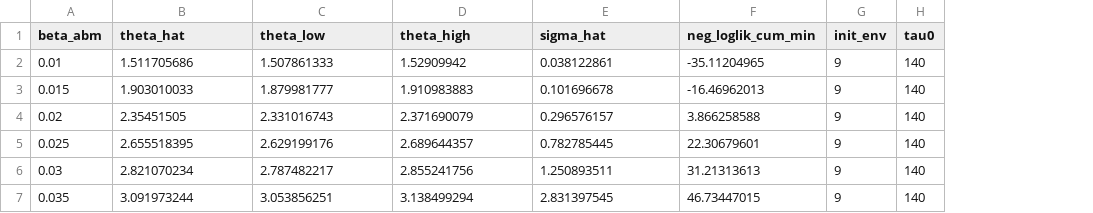
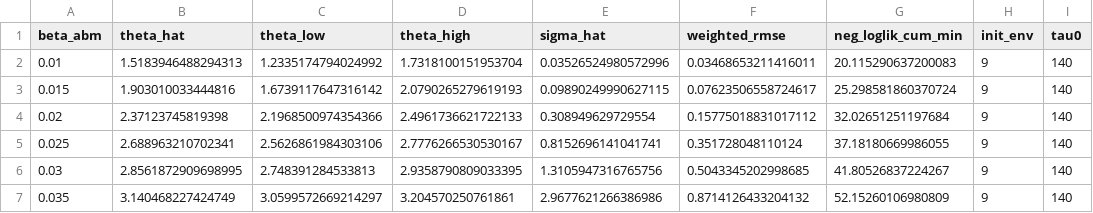
Before and after one commit to BaekJiSeung/ABM_test, a CSV file: abm_simulation_init/sm_fit/theta_pairs_subset_cumGaussian_A9140_14.csv, drawn as a sheet; only a part is shown; addresses are those after the commit; the diff covers the shown part only; the diff names each change by its address in the sheet, - before the commit and + after, or states it on an @@ line.

```diff
--- a/abm_simulation_init/sm_fit/theta_pairs_subset_cumGaussian_A9140_14.csv
+++ b/abm_simulation_init/sm_fit/theta_pairs_subset_cumGaussian_A9140_14.csv
+column F (weighted_rmse), rows 2-7: 0.03468653211416011 | 0.07623506558724617 | 0.15775018831017112 | 0.351728048110124 | 0.5043345202998685 | 0.8714126433204132
-B2 (theta_hat): 1.511705686
+B2 (theta_hat): 1.5183946488294313
-C2 (theta_low): 1.507861333
+C2 (theta_low): 1.2335174794024992
-D2 (theta_high): 1.52909942
+D2 (theta_high): 1.7318100151953704
-E2 (sigma_hat): 0.038122861
+E2 (sigma_hat): 0.03526524980572996
-G2 (neg_loglik_cum_min): -35.11204965
+G2 (neg_loglik_cum_min): 20.115290637200083
-B3 (theta_hat): 1.903010033
+B3 (theta_hat): 1.903010033444816
-C3 (theta_low): 1.879981777
+C3 (theta_low): 1.6739117647316142
-D3 (theta_high): 1.910983883
+D3 (theta_high): 2.0790265279619193
-E3 (sigma_hat): 0.101696678
+E3 (sigma_hat): 0.09890249990627115
-G3 (neg_loglik_cum_min): -16.46962013
+G3 (neg_loglik_cum_min): 25.298581860370724
-B4 (theta_hat): 2.35451505
+B4 (theta_hat): 2.37123745819398
-C4 (theta_low): 2.331016743
+C4 (theta_low): 2.1968500974354366
-D4 (theta_high): 2.371690079
+D4 (theta_high): 2.4961736621722133
-E4 (sigma_hat): 0.296576157
+E4 (sigma_hat): 0.308949629729554
-G4 (neg_loglik_cum_min): 3.866258588
+G4 (neg_loglik_cum_min): 32.02651251197684
-B5 (theta_hat): 2.655518395
+B5 (theta_hat): 2.688963210702341
-C5 (theta_low): 2.629199176
+C5 (theta_low): 2.5626861984303106
-D5 (theta_high): 2.689644357
+D5 (theta_high): 2.7776266530530167
-E5 (sigma_hat): 0.782785445
+E5 (sigma_hat): 0.8152696141041741
-G5 (neg_loglik_cum_min): 22.30679601
+G5 (neg_loglik_cum_min): 37.18180669986055
-B6 (theta_hat): 2.821070234
+B6 (theta_hat): 2.8561872909698995
-C6 (theta_low): 2.787482217
+C6 (theta_low): 2.748391284533813
-D6 (theta_high): 2.855241756
+D6 (theta_high): 2.9358790809033395
-E6 (sigma_hat): 1.250893511
+E6 (sigma_hat): 1.3105947316765756
-G6 (neg_loglik_cum_min): 31.21313613
+G6 (neg_loglik_cum_min): 41.80526837224267
-B7 (theta_hat): 3.091973244
+B7 (theta_hat): 3.140468227424749
-C7 (theta_low): 3.053856251
+C7 (theta_low): 3.0599572669214297
-D7 (theta_high): 3.138499294
+D7 (theta_high): 3.204570250761861
-E7 (sigma_hat): 2.831397545
+E7 (sigma_hat): 2.9677621266386986
-G7 (neg_loglik_cum_min): 46.73447015
+G7 (neg_loglik_cum_min): 52.15260106980809
```
Also changed, not shown: 35 edited cells elsewhere in this file, abm_simulation_init/sm_fit/theta_pairs_subset_cumGaussian_B260.csv, abm_simulation_init/sm_fit/theta_pairs_subset_cumGaussian_B260_7.csv, 22 other files.
